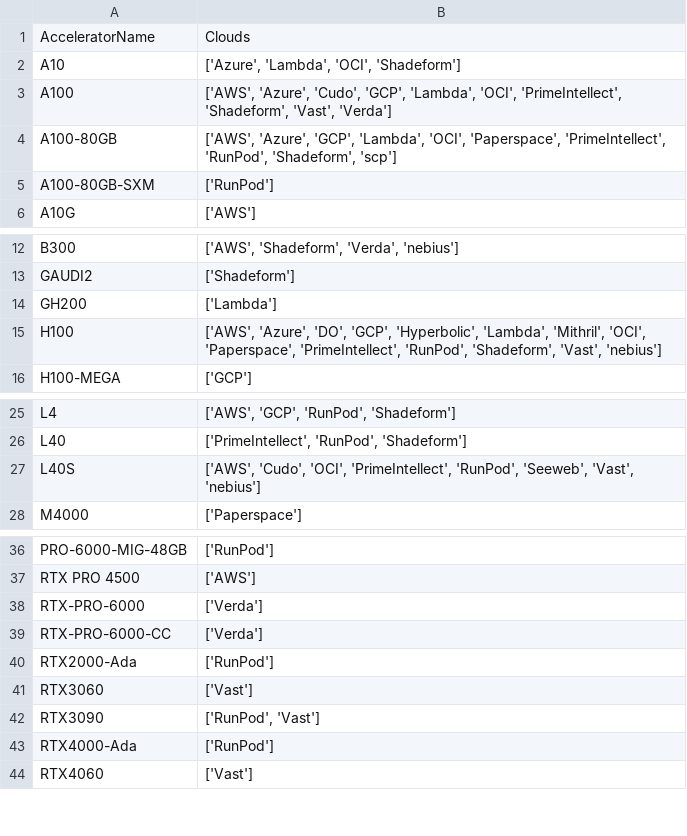
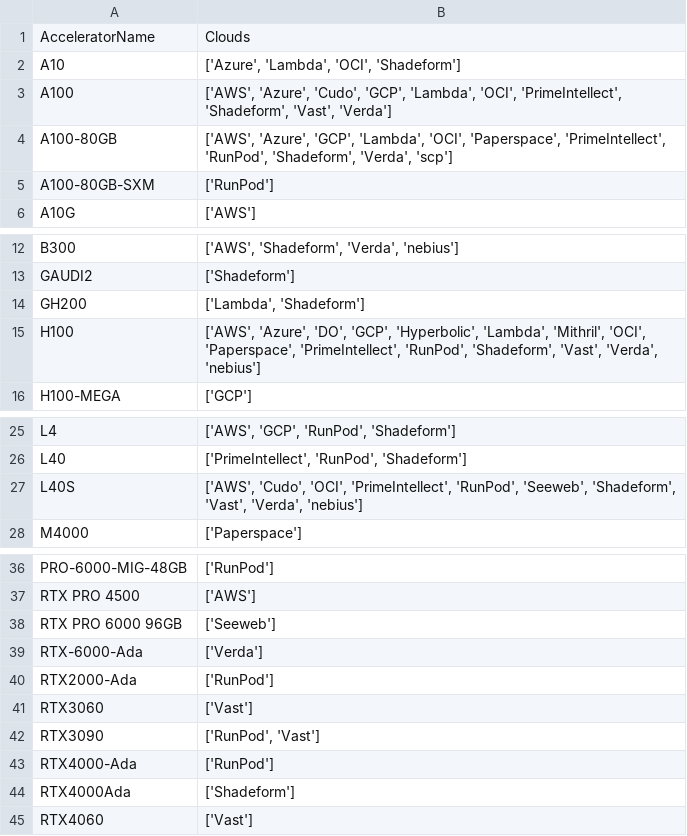
Before and after one commit to skypilot-org/skypilot-catalog, a CSV file: catalogs/v8/common/accelerators.csv, drawn as a sheet; only a part is shown, gaps mark what is left out.

```diff
--- a/catalogs/v8/common/accelerators.csv
+++ b/catalogs/v8/common/accelerators.csv
@@ -3,3 +3,3 @@ A10,"['Azure', 'Lambda', 'OCI', 'Shadeform']"
 A100,"['AWS', 'Azure', 'Cudo', 'GCP', 'Lambda', 'OCI', 'PrimeIntellect', 'Shadeform', 'Vast', 'Verda']"
-A100-80GB,"['AWS', 'Azure', 'GCP', 'Lambda', 'OCI', 'Paperspace', 'PrimeIntellect', 'RunPod', 'Shadeform', 'scp']"
+A100-80GB,"['AWS', 'Azure', 'GCP', 'Lambda', 'OCI', 'Paperspace', 'PrimeIntellect', 'RunPod', 'Shadeform', 'Verda', 'scp']"
 A100-80GB-SXM,['RunPod']
@@ -13,4 +13,4 @@ B300,"['AWS', 'Shadeform', 'Verda', 'nebius']"
 GAUDI2,['Shadeform']
-GH200,['Lambda']
-H100,"['AWS', 'Azure', 'DO', 'GCP', 'Hyperbolic', 'Lambda', 'Mithril', 'OCI', 'Paperspace', 'PrimeIntellect', 'RunPod', 'Shadeform', 'Vast', 'nebius']"
+GH200,"['Lambda', 'Shadeform']"
+H100,"['AWS', 'Azure', 'DO', 'GCP', 'Hyperbolic', 'Lambda', 'Mithril', 'OCI', 'Paperspace', 'PrimeIntellect', 'RunPod', 'Shadeform', 'Vast', 'Verda', 'nebius']"
 H100-MEGA,['GCP']
@@ -26,3 +26,3 @@ L4,"['AWS', 'GCP', 'RunPod', 'Shadeform']"
 L40,"['PrimeIntellect', 'RunPod', 'Shadeform']"
-L40S,"['AWS', 'Cudo', 'OCI', 'PrimeIntellect', 'RunPod', 'Seeweb', 'Vast', 'nebius']"
+L40S,"['AWS', 'Cudo', 'OCI', 'PrimeIntellect', 'RunPod', 'Seeweb', 'Shadeform', 'Vast', 'Verda', 'nebius']"
 M4000,['Paperspace']
@@ -37,4 +37,4 @@ PRO-6000-MIG-48GB,['RunPod']
 RTX PRO 4500,['AWS']
-RTX-PRO-6000,['Verda']
-RTX-PRO-6000-CC,['Verda']
+RTX PRO 6000 96GB,['Seeweb']
+RTX-6000-Ada,['Verda']
 RTX2000-Ada,['RunPod']
@@ -43,2 +43,3 @@ RTX3090,"['RunPod', 'Vast']"
 RTX4000-Ada,['RunPod']
+RTX4000Ada,['Shadeform']
 RTX4060,['Vast']
```
